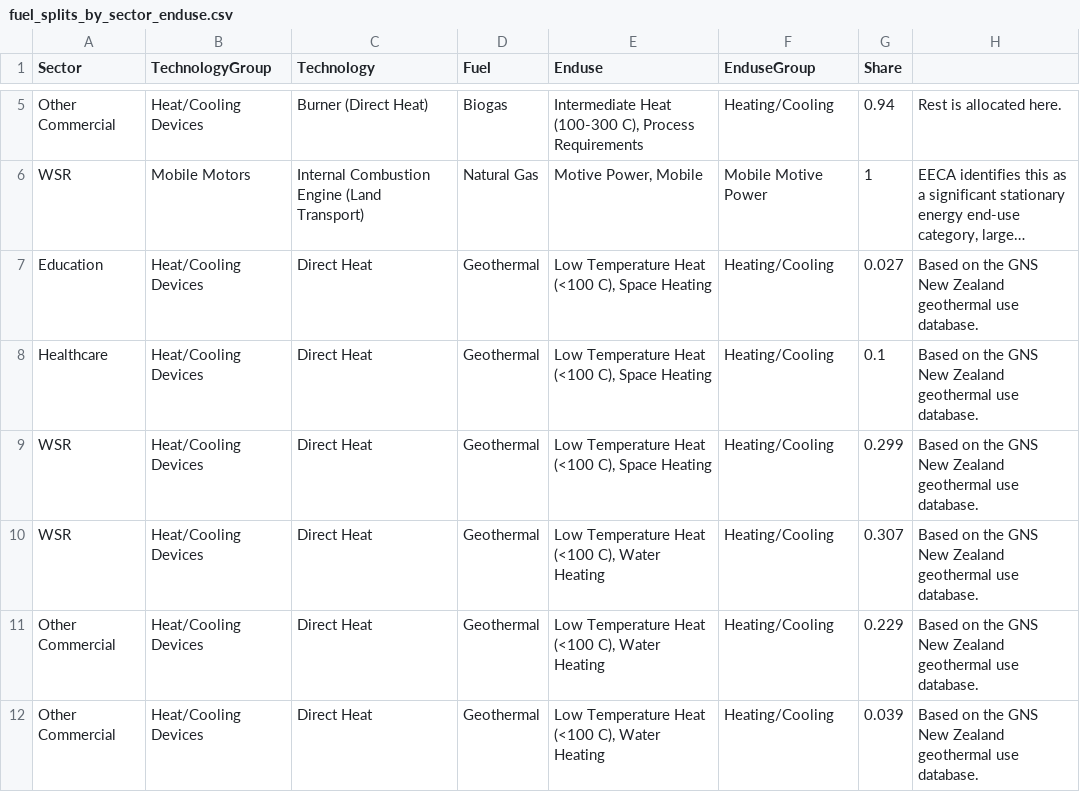
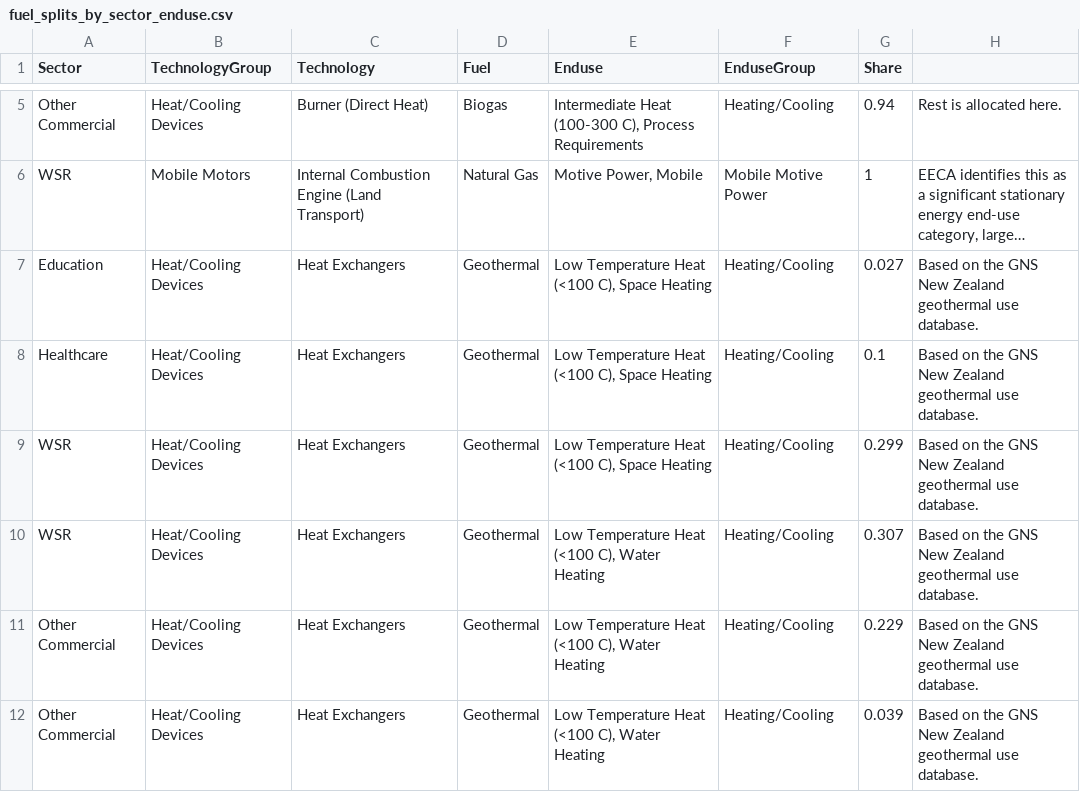
Before and after one commit to EECA-NZ/TIMES-NZ-Model-Files, a CSV file: PREPARE-TIMES-NZ/data_raw/coded_assumptions/commercial_demand/fuel_splits_by_sector_enduse.csv, drawn as a sheet; only a part is shown, gaps mark what is left out; long unchanged cells end in …; the diff names each change by its address in the sheet, - before the commit and + after, or states it on an @@ line.

```diff
--- a/PREPARE-TIMES-NZ/data_raw/coded_assumptions/commercial_demand/fuel_splits_by_sector_enduse.csv
+++ b/PREPARE-TIMES-NZ/data_raw/coded_assumptions/commercial_demand/fuel_splits_by_sector_enduse.csv
-C7:C12 (Technology): Direct Heat
+C7:C12 (Technology): Heat Exchangers
```
Also changed, not shown: PREPARE-TIMES-NZ/data_raw/coded_assumptions/ag_forest_fish_demand/new_techs_transformation.csv, PREPARE-TIMES-NZ/data_raw/coded_assumptions/commercial_demand/new_techs.csv, 11 other files.
